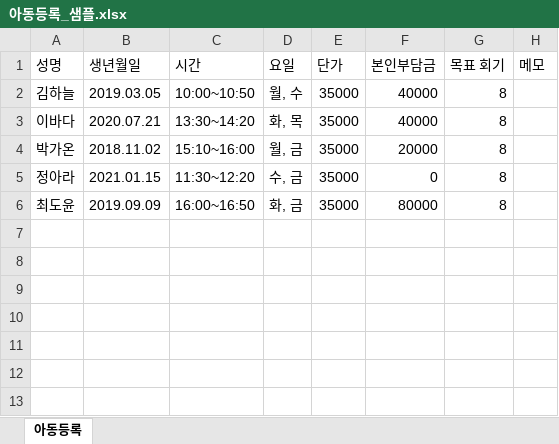
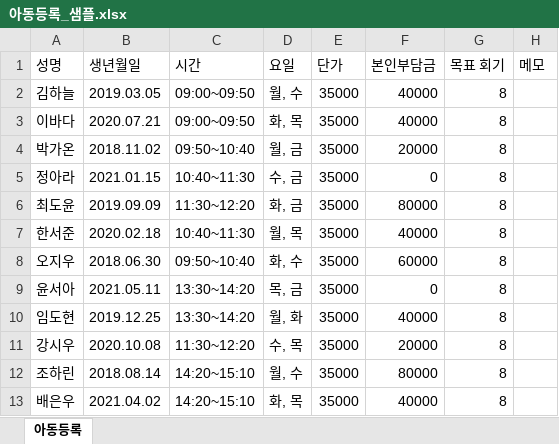
Before and after one commit to ondam0047/ondam, an Excel workbook: docs/dummy/아동등록_샘플.xlsx, sheet 아동등록, drawn as a sheet; values as stored, in another font and other column widths than the file's, no borders; the diff names each change by its address in the sheet, - before the commit and + after, or states it on an @@ line.

```diff
--- a/docs/dummy/아동등록_샘플.xlsx (sheet 아동등록)
+++ b/docs/dummy/아동등록_샘플.xlsx (sheet 아동등록)
-C2 (시간): 10:00~10:50
+C2 (시간): 09:00~09:50
-C3 (시간): 13:30~14:20
+C3 (시간): 09:00~09:50
-C4 (시간): 15:10~16:00
+C4 (시간): 09:50~10:40
-C5 (시간): 11:30~12:20
+C5 (시간): 10:40~11:30
-C6 (시간): 16:00~16:50
+C6 (시간): 11:30~12:20
+row 7: 한서준 | 2020.02.18 | 10:40~11:30 | 월, 목 | 35000 | 40000 | 8
+row 8: 오지우 | 2018.06.30 | 09:50~10:40 | 화, 수 | 35000 | 60000 | 8
+row 9: 윤서아 | 2021.05.11 | 13:30~14:20 | 목, 금 | 35000 | 0 | 8
+row 10: 임도현 | 2019.12.25 | 13:30~14:20 | 월, 화 | 35000 | 40000 | 8
+row 11: 강시우 | 2020.10.08 | 11:30~12:20 | 수, 목 | 35000 | 20000 | 8
+row 12: 조하린 | 2018.08.14 | 14:20~15:10 | 월, 수 | 35000 | 80000 | 8
+row 13: 배은우 | 2021.04.02 | 14:20~15:10 | 화, 목 | 35000 | 40000 | 8
```
Also changed, not shown: docs/dummy/서비스제공내역_샘플.xlsx, 2 other files.
